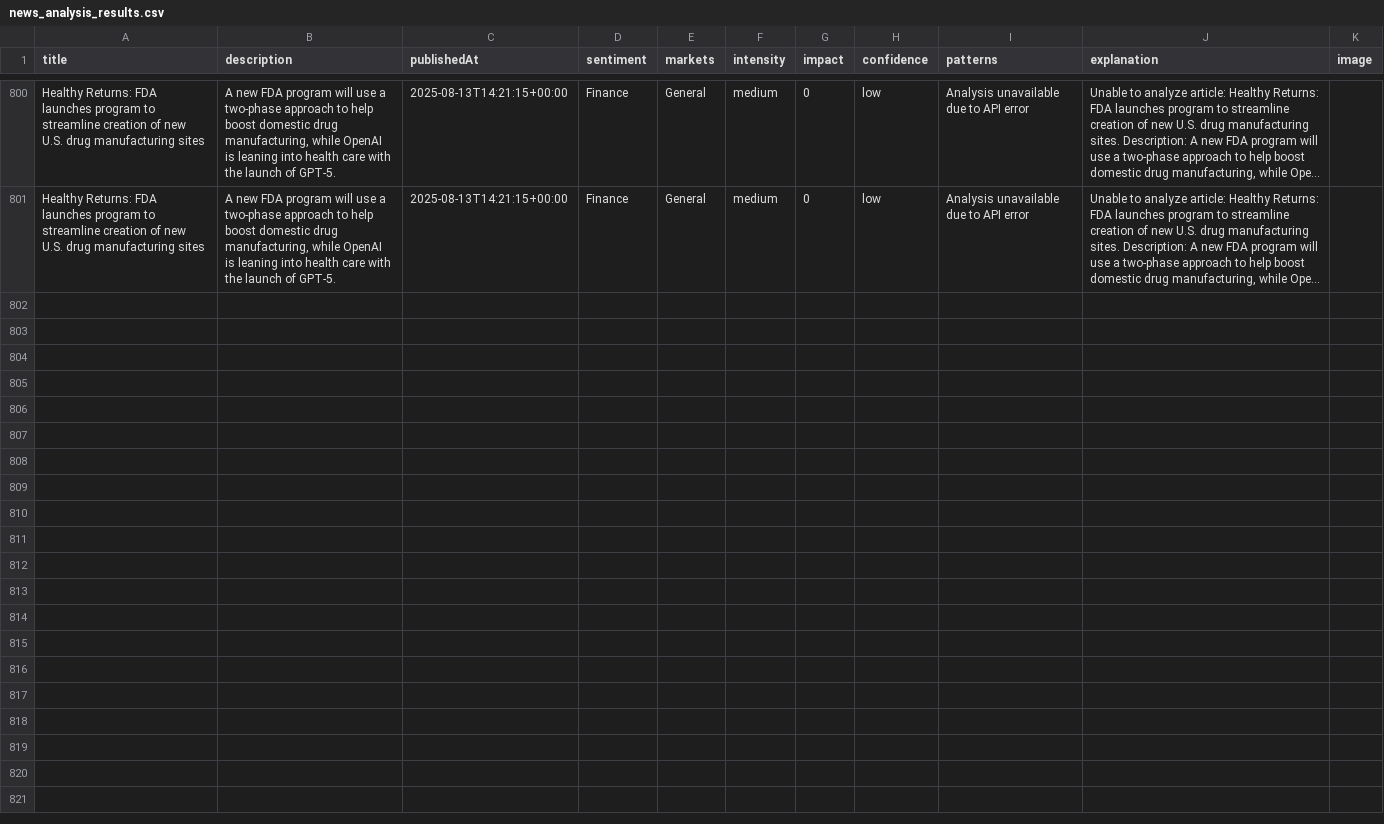
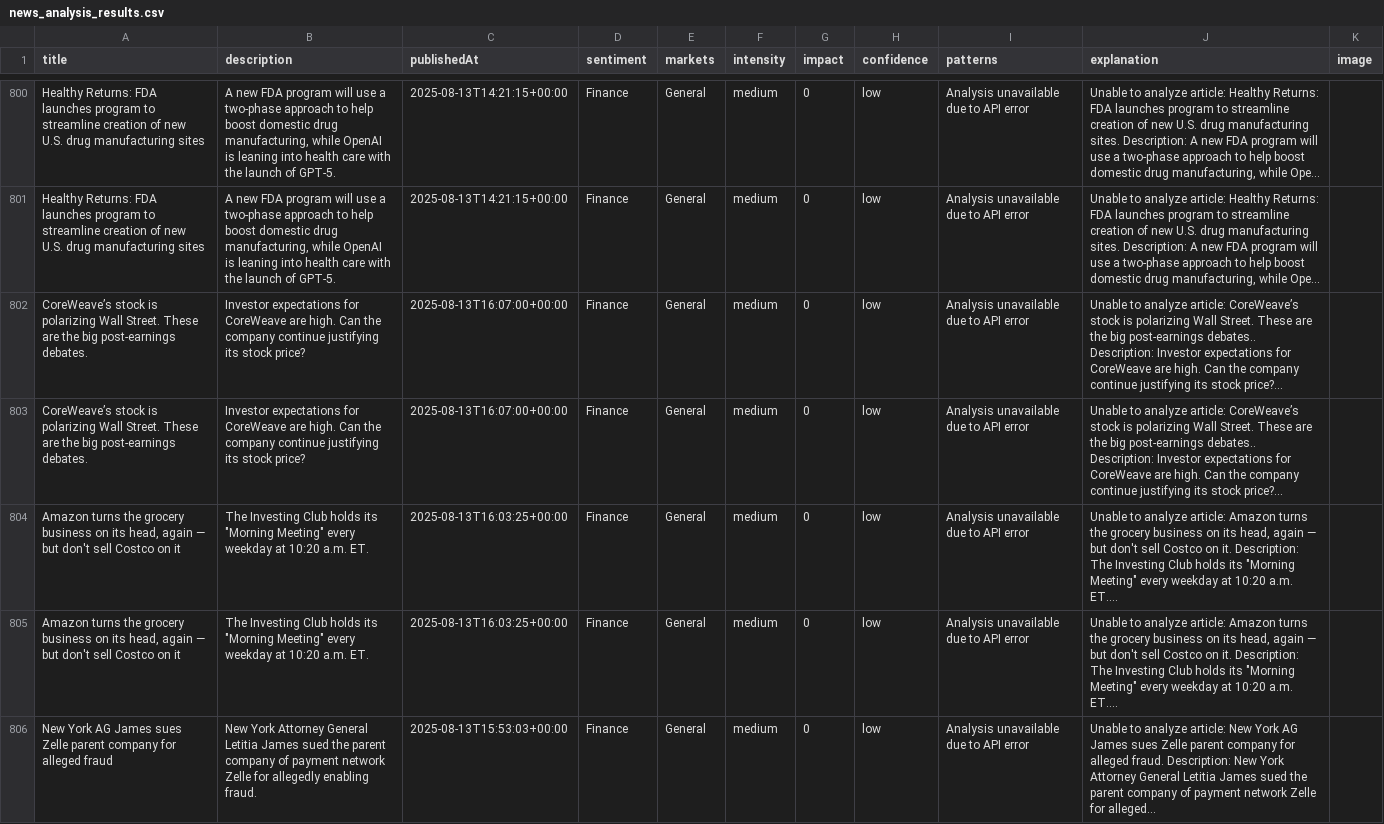
Before and after one commit to MarvinSchlein/InsightFundamental1, a CSV file: data/news_analysis_results.csv, drawn as a sheet; only a part is shown, gaps mark what is left out; the diff covers the shown part only.

```diff
--- a/data/news_analysis_results.csv
+++ b/data/news_analysis_results.csv
@@ -923 +923,6 @@ Healthy Returns: FDA launches program to streamline creation of new U.S. drug ma
 Healthy Returns: FDA launches program to streamline creation of new U.S. drug manufacturing sites,"A new FDA program will use a two-phase approach to help boost domestic drug manufacturing, while OpenAI is leaning into health care with the launch of GPT-5.",2025-08-13T14:21:15+00:00,Finance,General,medium,0,low,Analysis unavailable due to API error,"Unable to analyze article: Healthy Returns: FDA launches program to streamline creation of new U.S. drug manufacturing sites. Description: A new FDA program will use a two-phase approach to help boost domestic drug manufacturing, while Ope...",
+CoreWeave’s stock is polarizing Wall Street. These are the big post-earnings debates.,Investor expectations for CoreWeave are high. Can the company continue justifying its stock price?,2025-08-13T16:07:00+00:00,Finance,General,medium,0,low,Analysis unavailable due to API error,Unable to analyze article: CoreWeave’s stock is polarizing Wall Street. These are the big post-earnings debates.. Description: Investor expectations for CoreWeave are high. Can the company continue justifying its stock price?...,
+CoreWeave’s stock is polarizing Wall Street. These are the big post-earnings debates.,Investor expectations for CoreWeave are high. Can the company continue justifying its stock price?,2025-08-13T16:07:00+00:00,Finance,General,medium,0,low,Analysis unavailable due to API error,Unable to analyze article: CoreWeave’s stock is polarizing Wall Street. These are the big post-earnings debates.. Description: Investor expectations for CoreWeave are high. Can the company continue justifying its stock price?...,
+"Amazon turns the grocery business on its head, again — but don't sell Costco on it","The Investing Club holds its ""Morning Meeting"" every weekday at 10:20 a.m. ET.",2025-08-13T16:03:25+00:00,Finance,General,medium,0,low,Analysis unavailable due to API error,"Unable to analyze article: Amazon turns the grocery business on its head, again — but don't sell Costco on it. Description: The Investing Club holds its ""Morning Meeting"" every weekday at 10:20 a.m. ET....",
+"Amazon turns the grocery business on its head, again — but don't sell Costco on it","The Investing Club holds its ""Morning Meeting"" every weekday at 10:20 a.m. ET.",2025-08-13T16:03:25+00:00,Finance,General,medium,0,low,Analysis unavailable due to API error,"Unable to analyze article: Amazon turns the grocery business on its head, again — but don't sell Costco on it. Description: The Investing Club holds its ""Morning Meeting"" every weekday at 10:20 a.m. ET....",
+New York AG James sues Zelle parent company for alleged fraud,New York Attorney General Letitia James sued the parent company of payment network Zelle for allegedly enabling fraud.,2025-08-13T15:53:03+00:00,Finance,General,medium,0,low,Analysis unavailable due to API error,Unable to analyze article: New York AG James sues Zelle parent company for alleged fraud. Description: New York Attorney General Letitia James sued the parent company of payment network Zelle for alleged...,
```
Also changed, not shown: 4 added rows elsewhere in this file.
